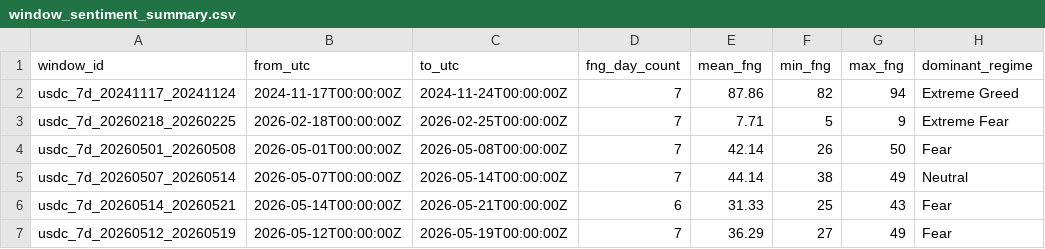
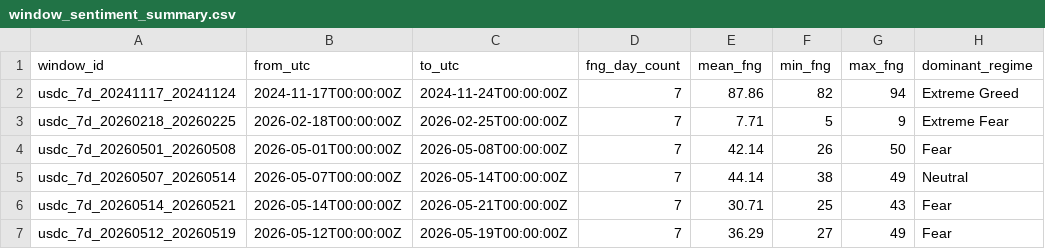
Before and after one commit to egpivo/stablecoin-audit, a CSV file: data/external/window_sentiment_summary.csv, drawn as a sheet; only a part is shown; the diff names each change by its address in the sheet, - before the commit and + after, or states it on an @@ line.

```diff
--- a/data/external/window_sentiment_summary.csv
+++ b/data/external/window_sentiment_summary.csv
-D6 (fng_day_count): 6
+D6 (fng_day_count): 7
-E6 (mean_fng): 31.33
+E6 (mean_fng): 30.71
```
Also changed, not shown: data/benchmarks/data_completeness.csv, data/benchmarks/market_conditioned_audit.csv, 9 other files.
